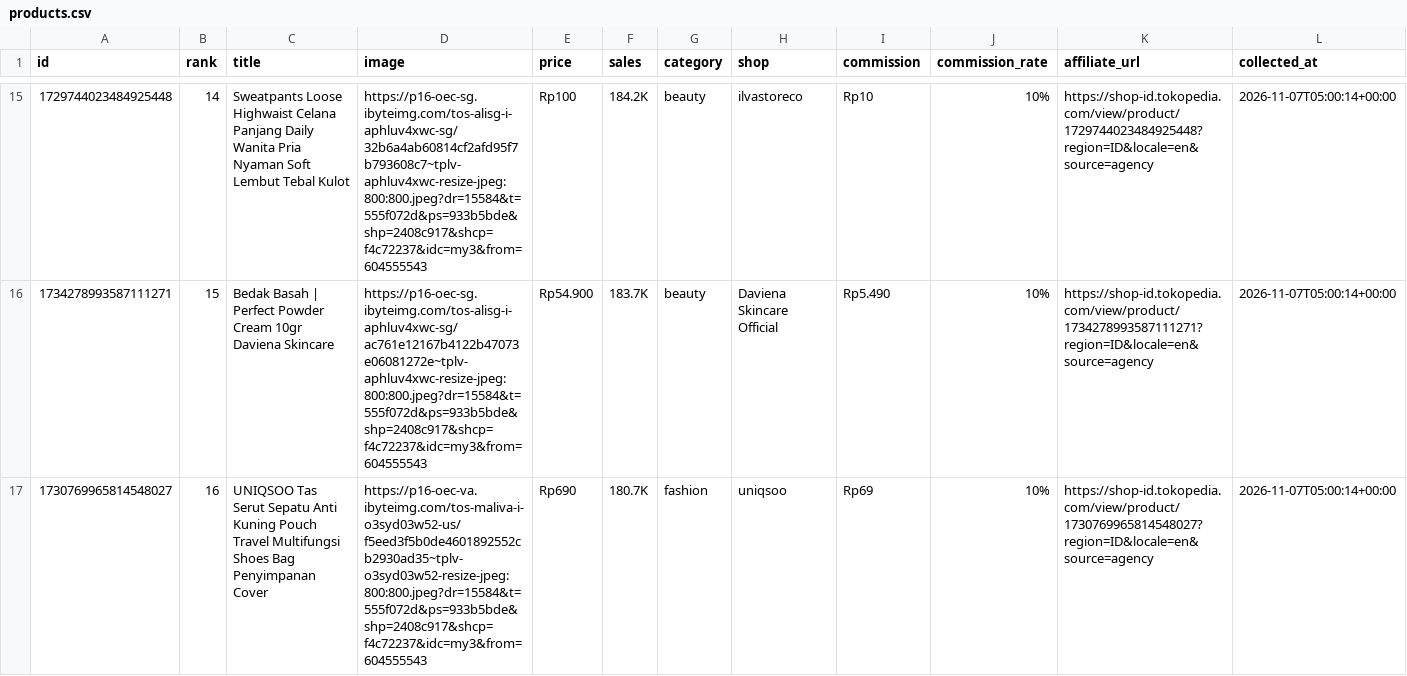
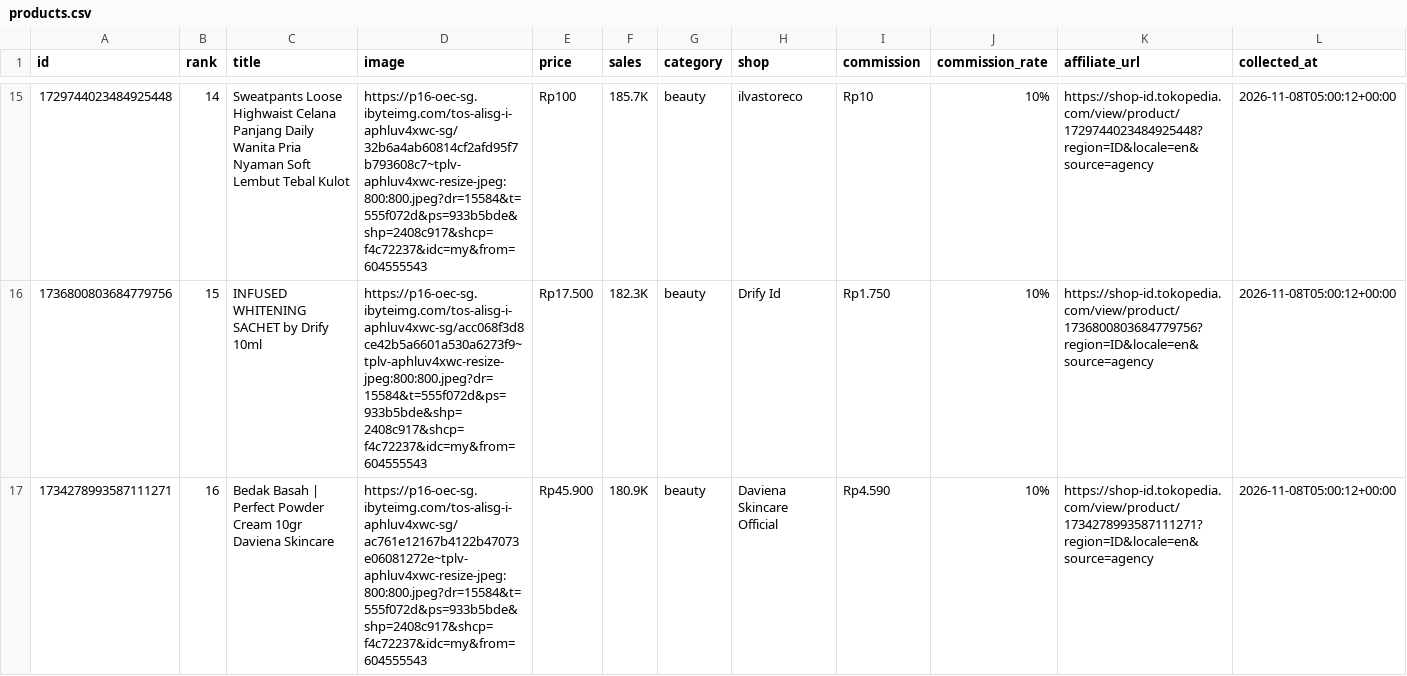
Before and after one commit to junuee-ctrl/lagitren, a CSV file: collector/products.csv, drawn as a sheet; only a part is shown, gaps mark what is left out; the diff covers the shown part only.

```diff
--- a/collector/products.csv
+++ b/collector/products.csv
@@ -15,3 +15,3 @@ id,rank,title,image,price,sales,category,shop,commission,commission_rate,affilia
-1729744023484925448,14,Sweatpants Loose Highwaist Celana Panjang Daily Wanita Pria Nyaman Soft Lembut Tebal Kulot,https://p16-oec-sg.ibyteimg.com/tos-alisg-i-aphluv4xwc-sg/32b6a4ab60814cf2afd95f7b793608c7~tplv-aphluv4xwc-resize-jpeg:800:800.jpeg?dr=15584&t=555f072d&ps=933b5bde&shp=2408c917&shcp=f4c72237&idc=my3&from=604555543,Rp100,184.2K,beauty,ilvastoreco,Rp10,10%,https://shop-id.tokopedia.com/view/product/1729744023484925448?region=ID&locale=en&source=agency,2026-11-07T05:00:14+00:00
-1734278993587111271,15,Bedak Basah | Perfect Powder Cream 10gr Daviena Skincare,https://p16-oec-sg.ibyteimg.com/tos-alisg-i-aphluv4xwc-sg/ac761e12167b4122b47073e06081272e~tplv-aphluv4xwc-resize-jpeg:800:800.jpeg?dr=15584&t=555f072d&ps=933b5bde&shp=2408c917&shcp=f4c72237&idc=my3&from=604555543,Rp54.900,183.7K,beauty,Daviena Skincare Official,Rp5.490,10%,https://shop-id.tokopedia.com/view/product/1734278993587111271?region=ID&locale=en&source=agency,2026-11-07T05:00:14+00:00
-1730769965814548027,16,UNIQSOO Tas Serut Sepatu Anti Kuning Pouch Travel Multifungsi Shoes Bag Penyimpanan Cover,https://p16-oec-va.ibyteimg.com/tos-maliva-i-o3syd03w52-us/f5eed3f5b0de4601892552cb2930ad35~tplv-o3syd03w52-resize-jpeg:800:800.jpeg?dr=15584&t=555f072d&ps=933b5bde&shp=2408c917&shcp=f4c72237&idc=my3&from=604555543,Rp690,180.7K,fashion,uniqsoo,Rp69,10%,https://shop-id.tokopedia.com/view/product/1730769965814548027?region=ID&locale=en&source=agency,2026-11-07T05:00:14+00:00
+1729744023484925448,14,Sweatpants Loose Highwaist Celana Panjang Daily Wanita Pria Nyaman Soft Lembut Tebal Kulot,https://p16-oec-sg.ibyteimg.com/tos-alisg-i-aphluv4xwc-sg/32b6a4ab60814cf2afd95f7b793608c7~tplv-aphluv4xwc-resize-jpeg:800:800.jpeg?dr=15584&t=555f072d&ps=933b5bde&shp=2408c917&shcp=f4c72237&idc=my&from=604555543,Rp100,185.7K,beauty,ilvastoreco,Rp10,10%,https://shop-id.tokopedia.com/view/product/1729744023484925448?region=ID&locale=en&source=agency,2026-11-08T05:00:12+00:00
+1736800803684779756,15,INFUSED WHITENING SACHET by Drify 10ml,https://p16-oec-sg.ibyteimg.com/tos-alisg-i-aphluv4xwc-sg/acc068f3d8ce42b5a6601a530a6273f9~tplv-aphluv4xwc-resize-jpeg:800:800.jpeg?dr=15584&t=555f072d&ps=933b5bde&shp=2408c917&shcp=f4c72237&idc=my&from=604555543,Rp17.500,182.3K,beauty,Drify Id,Rp1.750,10%,https://shop-id.tokopedia.com/view/product/1736800803684779756?region=ID&locale=en&source=agency,2026-11-08T05:00:12+00:00
+1734278993587111271,16,Bedak Basah | Perfect Powder Cream 10gr Daviena Skincare,https://p16-oec-sg.ibyteimg.com/tos-alisg-i-aphluv4xwc-sg/ac761e12167b4122b47073e06081272e~tplv-aphluv4xwc-resize-jpeg:800:800.jpeg?dr=15584&t=555f072d&ps=933b5bde&shp=2408c917&shcp=f4c72237&idc=my&from=604555543,Rp45.900,180.9K,beauty,Daviena Skincare Official,Rp4.590,10%,https://shop-id.tokopedia.com/view/product/1734278993587111271?region=ID&locale=en&source=agency,2026-11-08T05:00:12+00:00
```
Also changed, not shown: 2 added rows, 2 removed rows and 45 edited cells elsewhere in this file.
